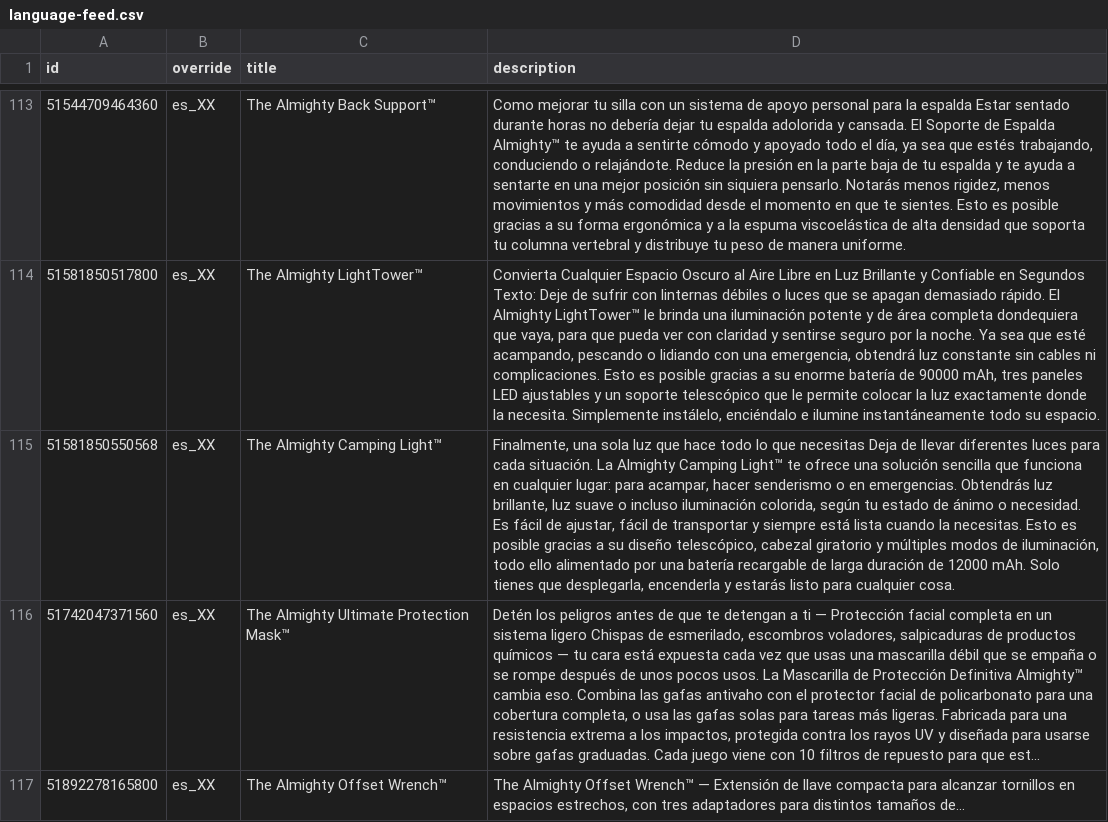
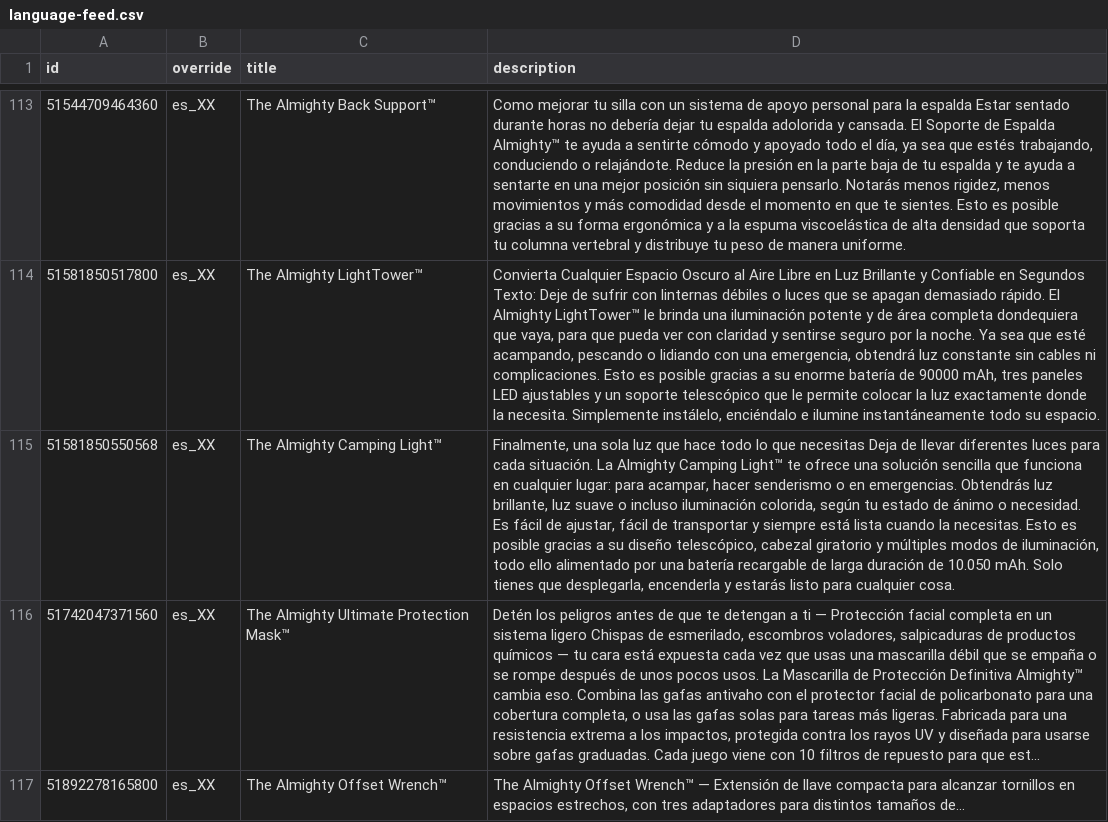
Before and after one commit to AlmightyTools/Meta-Catalog, a CSV file: language-feed.csv, drawn as a sheet; only a part is shown, gaps mark what is left out; long unchanged cells end in …; the diff names each change by its address in the sheet, - before the commit and + after, or states it on an @@ line.

Commit message:
Update language feed - 2026-10-17T03:00:56.030-04:00

```diff
--- a/language-feed.csv
+++ b/language-feed.csv
-D115 (description): …duración de 12000 mAh. Solo…
+D115 (description): …duración de 10.050 mAh. Solo…
```
